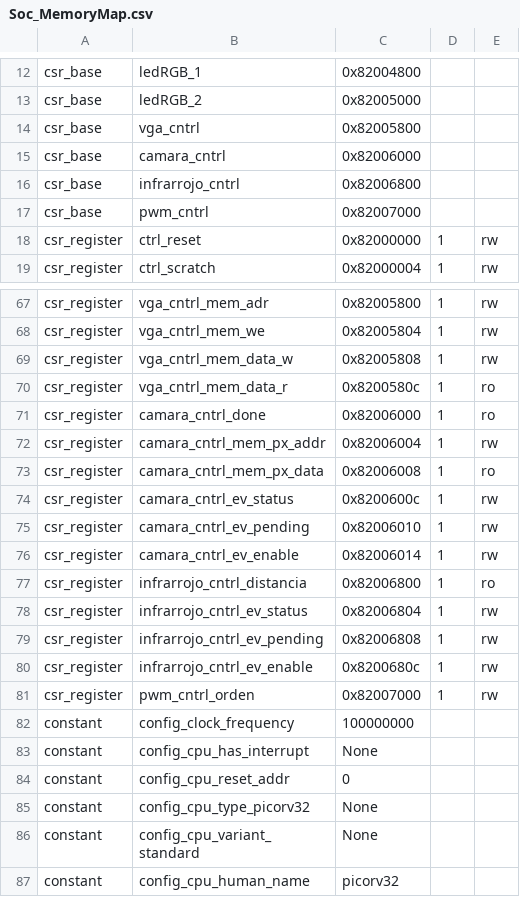
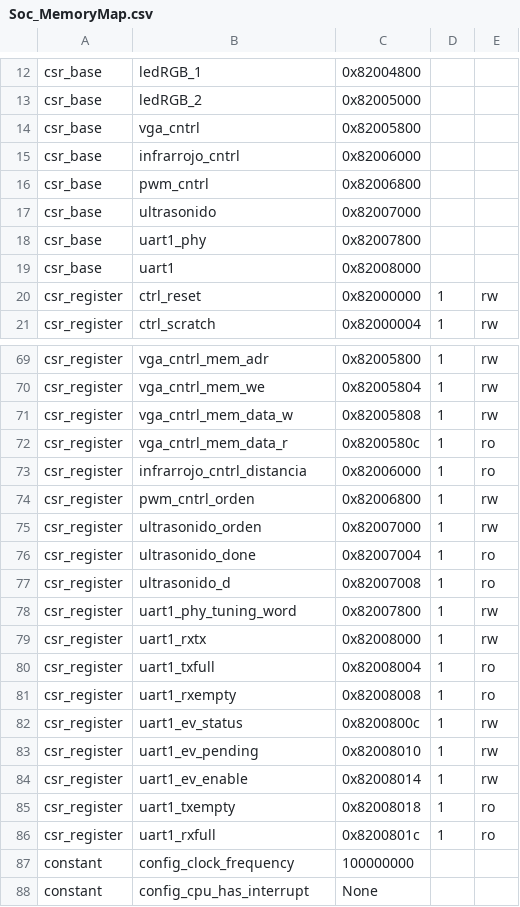
Before and after one commit to dviracachas/ProyectoDigitalII, a CSV file: Soc_MemoryMap.csv, drawn as a sheet; only a part is shown, gaps mark what is left out; the shorter side is filled out with more unchanged rows; the diff covers the shown part only.

```diff
--- a/Soc_MemoryMap.csv
+++ b/Soc_MemoryMap.csv
@@ -14,5 +14,7 @@ csr_base,ledRGB_2,0x82005000,,
 csr_base,vga_cntrl,0x82005800,,
-csr_base,camara_cntrl,0x82006000,,
-csr_base,infrarrojo_cntrl,0x82006800,,
-csr_base,pwm_cntrl,0x82007000,,
+csr_base,infrarrojo_cntrl,0x82006000,,
+csr_base,pwm_cntrl,0x82006800,,
+csr_base,ultrasonido,0x82007000,,
+csr_base,uart1_phy,0x82007800,,
+csr_base,uart1,0x82008000,,
 csr_register,ctrl_reset,0x82000000,1,rw
@@ -70,13 +72,16 @@ csr_register,vga_cntrl_mem_data_w,0x82005808,1,rw
 csr_register,vga_cntrl_mem_data_r,0x8200580c,1,ro
-csr_register,camara_cntrl_done,0x82006000,1,ro
-csr_register,camara_cntrl_mem_px_addr,0x82006004,1,rw
-csr_register,camara_cntrl_mem_px_data,0x82006008,1,ro
-csr_register,camara_cntrl_ev_status,0x8200600c,1,rw
-csr_register,camara_cntrl_ev_pending,0x82006010,1,rw
-csr_register,camara_cntrl_ev_enable,0x82006014,1,rw
-csr_register,infrarrojo_cntrl_distancia,0x82006800,1,ro
-csr_register,infrarrojo_cntrl_ev_status,0x82006804,1,rw
-csr_register,infrarrojo_cntrl_ev_pending,0x82006808,1,rw
-csr_register,infrarrojo_cntrl_ev_enable,0x8200680c,1,rw
-csr_register,pwm_cntrl_orden,0x82007000,1,rw
+csr_register,infrarrojo_cntrl_distancia,0x82006000,1,ro
+csr_register,pwm_cntrl_orden,0x82006800,1,rw
+csr_register,ultrasonido_orden,0x82007000,1,rw
+csr_register,ultrasonido_done,0x82007004,1,ro
+csr_register,ultrasonido_d,0x82007008,1,ro
+csr_register,uart1_phy_tuning_word,0x82007800,1,rw
+csr_register,uart1_rxtx,0x82008000,1,rw
+csr_register,uart1_txfull,0x82008004,1,ro
+csr_register,uart1_rxempty,0x82008008,1,ro
+csr_register,uart1_ev_status,0x8200800c,1,rw
+csr_register,uart1_ev_pending,0x82008010,1,rw
+csr_register,uart1_ev_enable,0x82008014,1,rw
+csr_register,uart1_txempty,0x82008018,1,ro
+csr_register,uart1_rxfull,0x8200801c,1,ro
 constant,config_clock_frequency,100000000,,
```
Also changed, not shown: 1 added row, 2 removed rows and 1 edited cell elsewhere in this file, 56 other files.
